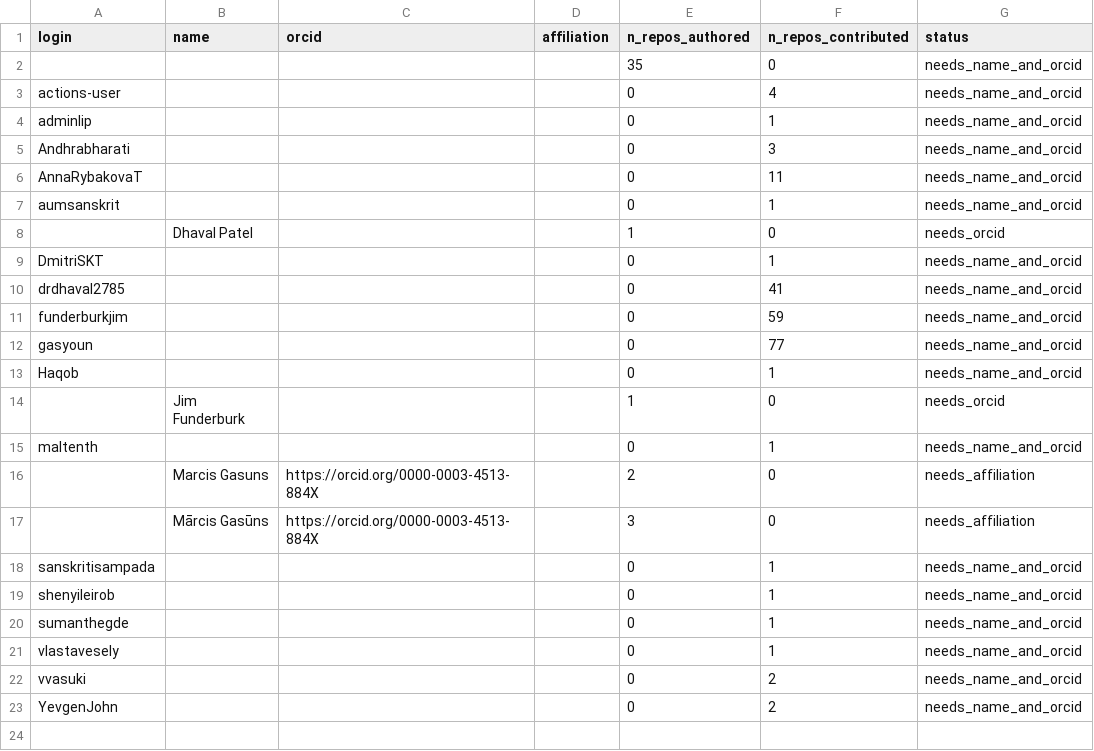
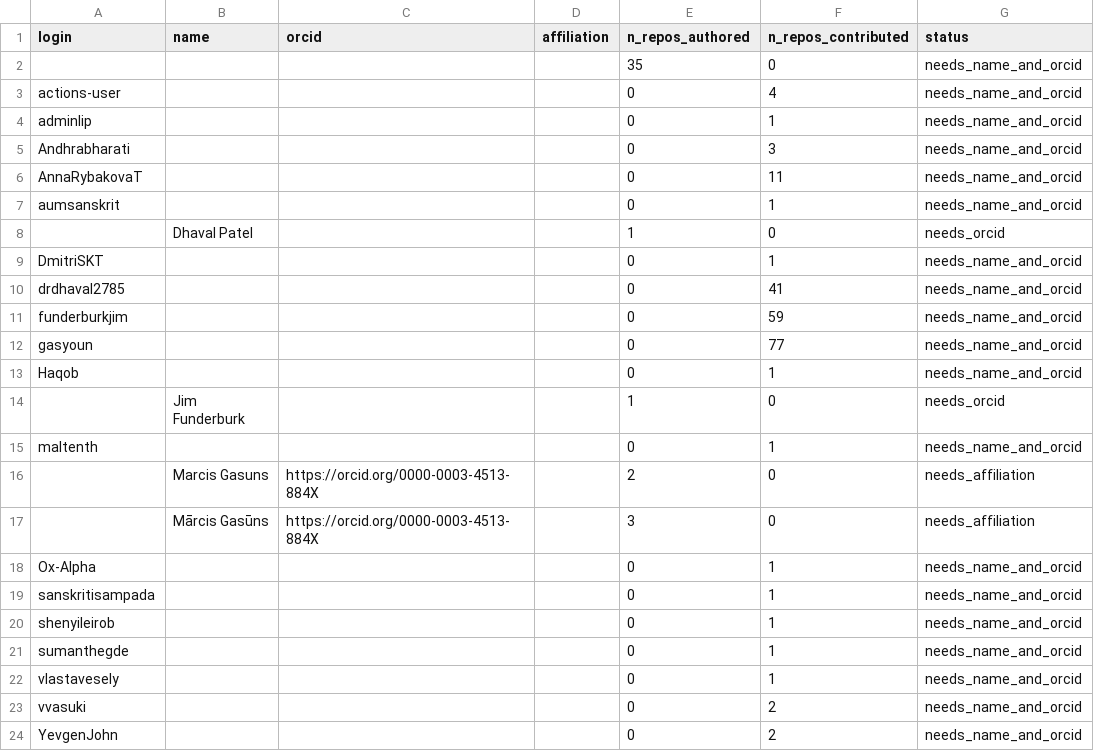
Before and after one commit to sanskrit-lexicon/csl-observatory, a CSV file: data/people_summary.csv, drawn as a sheet.

```diff
--- a/data/people_summary.csv
+++ b/data/people_summary.csv
@@ -17,2 +17,3 @@ maltenth,"","","",0,1,needs_name_and_orcid
 ,"Mārcis Gasūns","https://orcid.org/0000-0003-4513-884X","",3,0,needs_affiliation
+Ox-Alpha,"","","",0,1,needs_name_and_orcid
 sanskritisampada,"","","",0,1,needs_name_and_orcid
```
Also changed, not shown: data/contributors.csv, data/timeseries_monthly.csv, 33 other files.
